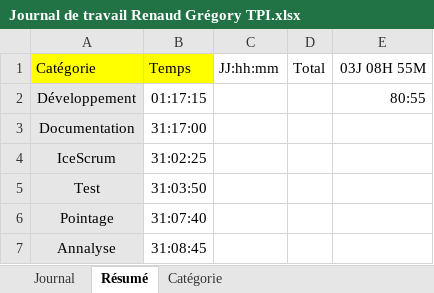
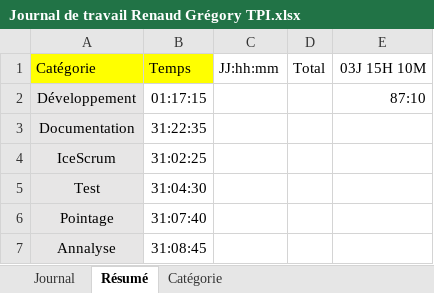
Before and after one commit to mistergriff/TPI-MED, an Excel workbook: Documentation/Documentation finale/Document de base/Journal de travail Renaud Grégory TPI.xlsx, sheet Résumé, drawn as a sheet; values as stored, in another font and other column widths than the file's, no borders; charts and pictures not drawn; the diff names each change by its address in the sheet, - before the commit and + after, or states it on an @@ line.

```diff
--- a/Documentation/Documentation finale/Document de base/Journal de travail Renaud Grégory TPI.xlsx (sheet Résumé)
+++ b/Documentation/Documentation finale/Document de base/Journal de travail Renaud Grégory TPI.xlsx (sheet Résumé)
-E1: 03J 08H 55M
+E1: 03J 15H 10M
-E2: 80:55
+E2: 87:10
-B3: 31:17:00
+B3: 31:22:35
-B5: 31:03:50
+B5: 31:04:30
```
Also changed, not shown: sheet Journal, charts or pictures, 3 other files.
